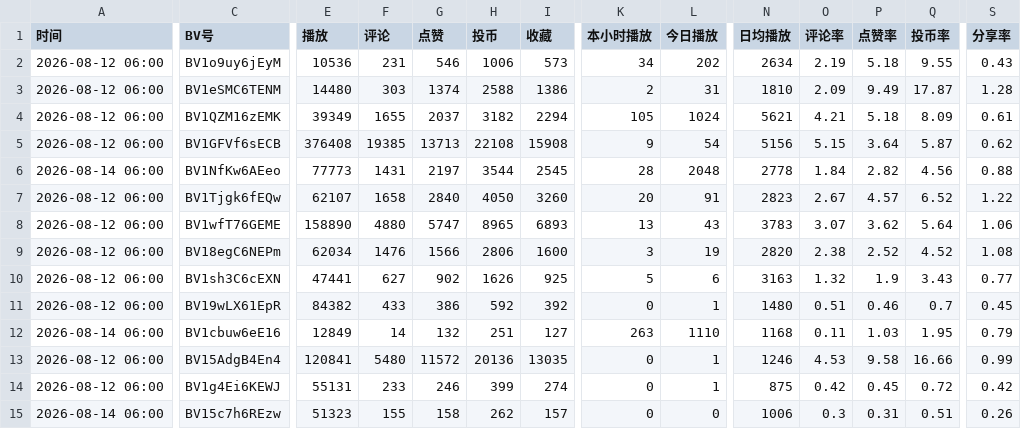
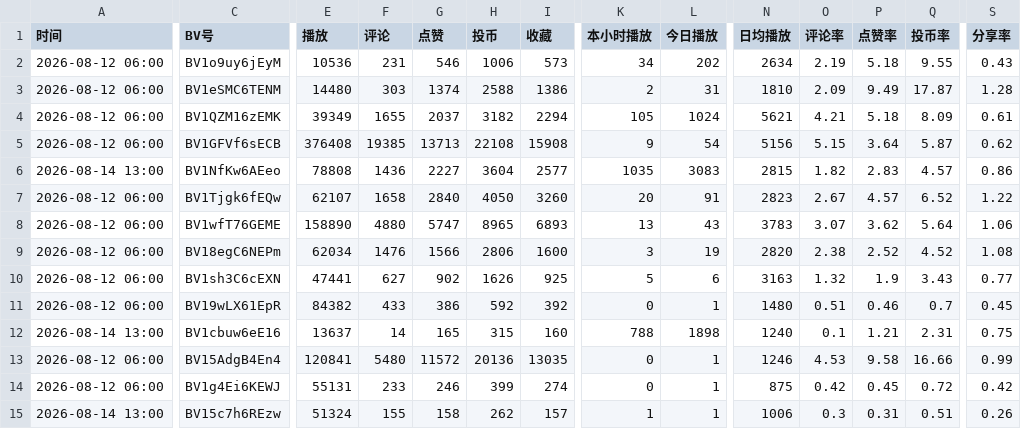
Before and after one commit to yinggege666666-alt/bilibili-tracker, a CSV file: report.csv, drawn as a sheet; only a part is shown, gaps mark what is left out; the diff covers the shown part only; the diff names each change by its address in the sheet, - before the commit and + after, or states it on an @@ line.

```diff
--- a/report.csv
+++ b/report.csv
-A6 (时间): 2026-08-14 06:00
+A6 (时间): 2026-08-14 13:00
-E6 (播放): 77773
+E6 (播放): 78808
-F6 (评论): 1431
+F6 (评论): 1436
-G6 (点赞): 2197
+G6 (点赞): 2227
-H6 (投币): 3544
+H6 (投币): 3604
-I6 (收藏): 2545
+I6 (收藏): 2577
-K6 (本小时播放): 28
+K6 (本小时播放): 1035
-L6 (今日播放): 2048
+L6 (今日播放): 3083
-N6 (日均播放): 2778
+N6 (日均播放): 2815
-O6 (评论率): 1.84
+O6 (评论率): 1.82
-P6 (点赞率): 2.82
+P6 (点赞率): 2.83
-Q6 (投币率): 4.56
+Q6 (投币率): 4.57
-S6 (分享率): 0.88
+S6 (分享率): 0.86
-A12 (时间): 2026-08-14 06:00
+A12 (时间): 2026-08-14 13:00
-E12 (播放): 12849
+E12 (播放): 13637
-G12 (点赞): 132
+G12 (点赞): 165
-H12 (投币): 251
+H12 (投币): 315
-I12 (收藏): 127
+I12 (收藏): 160
-K12 (本小时播放): 263
+K12 (本小时播放): 788
-L12 (今日播放): 1110
+L12 (今日播放): 1898
-N12 (日均播放): 1168
+N12 (日均播放): 1240
-O12 (评论率): 0.11
+O12 (评论率): 0.1
-P12 (点赞率): 1.03
+P12 (点赞率): 1.21
-Q12 (投币率): 1.95
+Q12 (投币率): 2.31
-S12 (分享率): 0.79
+S12 (分享率): 0.75
-A15 (时间): 2026-08-14 06:00
+A15 (时间): 2026-08-14 13:00
-E15 (播放): 51323
+E15 (播放): 51324
-K15 (本小时播放): 0
+K15 (本小时播放): 1
-L15 (今日播放): 0
+L15 (今日播放): 1
```
Also changed, not shown: 1 edited cell elsewhere in this file, snapshots.csv, 2 other files.
